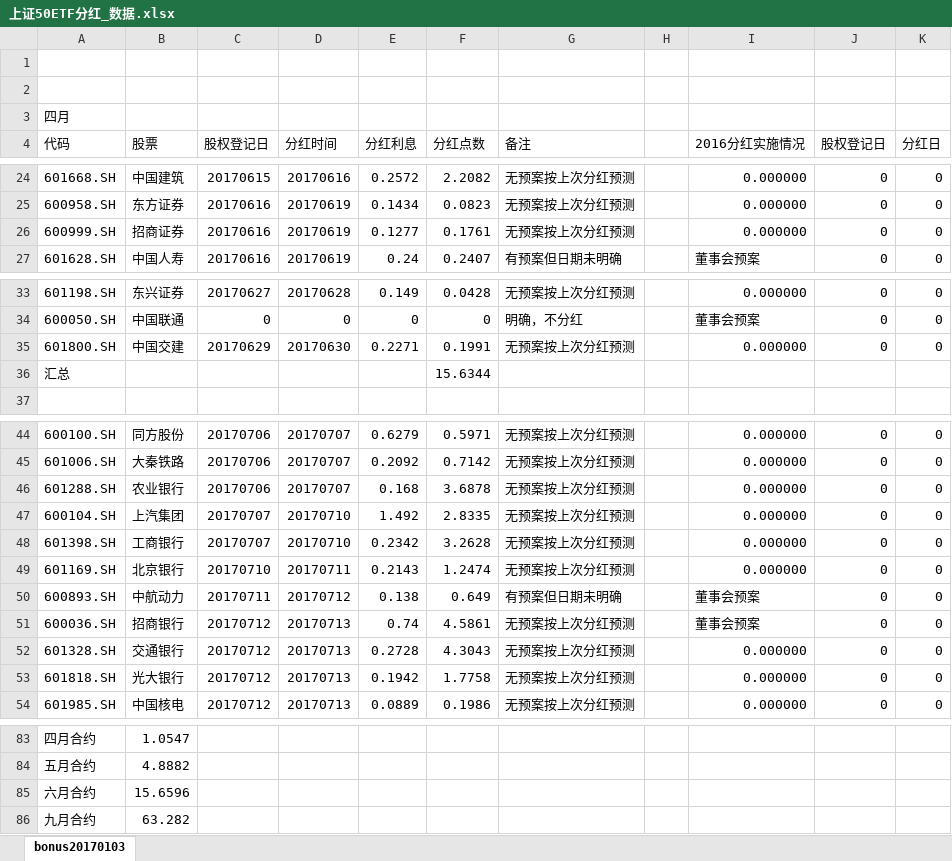
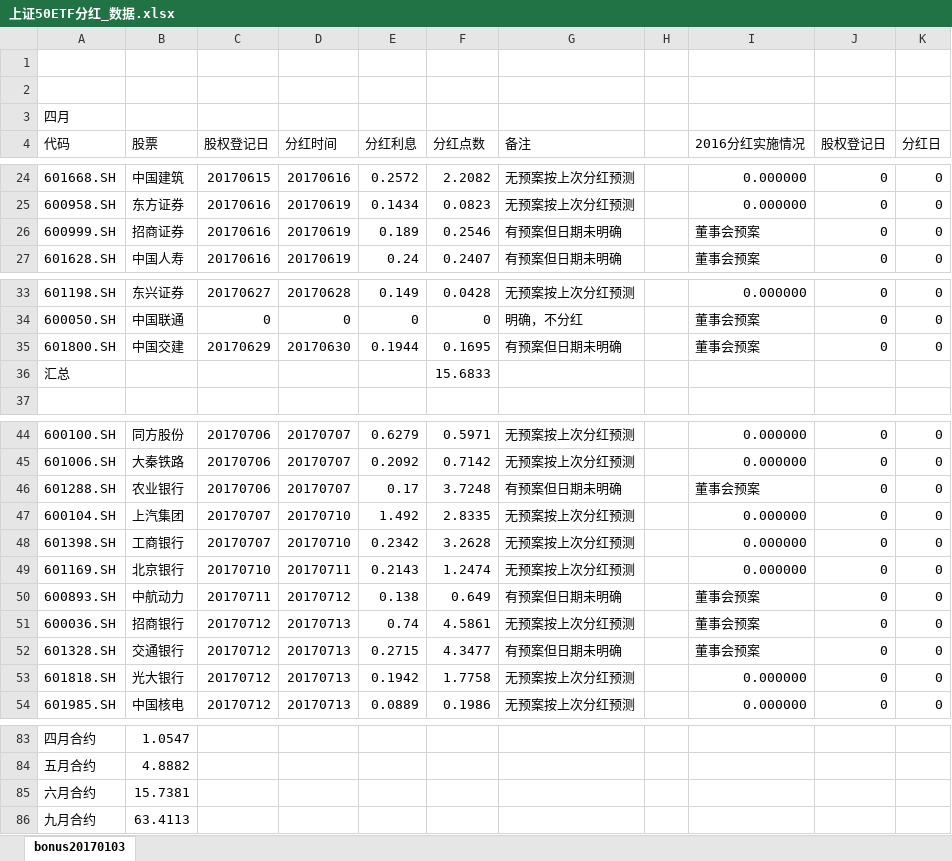
Before and after one commit to PokerDang/OPT-Account, an Excel workbook: 上证50ETF分红_数据.xlsx, sheet bonus20170103, drawn as a sheet; only a part is shown, gaps mark what is left out; values as stored, in another font and other column widths than the file's, no cell formats; the diff covers the shown part only; the diff names each change by its address in the sheet, - before the commit and + after, or states it on an @@ line.

Commit message:
2017-03-29  更新，招商证券、中国交建、农业银行、交通银行分红

```diff
--- a/上证50ETF分红_数据.xlsx (sheet bonus20170103)
+++ b/上证50ETF分红_数据.xlsx (sheet bonus20170103)
-E26 (分红利息): 0.1277
+E26 (分红利息): 0.189
-F26 (分红点数): 0.1761
+F26 (分红点数): 0.2546
-G26 (备注): 无预案按上次分红预测
+G26 (备注): 有预案但日期未明确
-I26 (2016分红实施情况): 0.000000
+I26 (2016分红实施情况): 董事会预案
-E35 (分红利息): 0.2271
+E35 (分红利息): 0.1944
-F35 (分红点数): 0.1991
+F35 (分红点数): 0.1695
-G35 (备注): 无预案按上次分红预测
+G35 (备注): 有预案但日期未明确
-I35 (2016分红实施情况): 0.000000
+I35 (2016分红实施情况): 董事会预案
-F36 (分红点数): 15.6344
+F36 (分红点数): 15.6833
-E46 (分红利息): 0.168
+E46 (分红利息): 0.17
-F46 (分红点数): 3.6878
+F46 (分红点数): 3.7248
-G46 (备注): 无预案按上次分红预测
+G46 (备注): 有预案但日期未明确
-I46 (2016分红实施情况): 0.000000
+I46 (2016分红实施情况): 董事会预案
-E52 (分红利息): 0.2728
+E52 (分红利息): 0.2715
-F52 (分红点数): 4.3043
+F52 (分红点数): 4.3477
-G52 (备注): 无预案按上次分红预测
+G52 (备注): 有预案但日期未明确
-I52 (2016分红实施情况): 0.000000
+I52 (2016分红实施情况): 董事会预案
-B85 (股票): 15.6596
+B85 (股票): 15.7381
-B86 (股票): 63.282
+B86 (股票): 63.4113
```
Also changed, not shown: 2 edited cells elsewhere in this sheet, cell formats.
